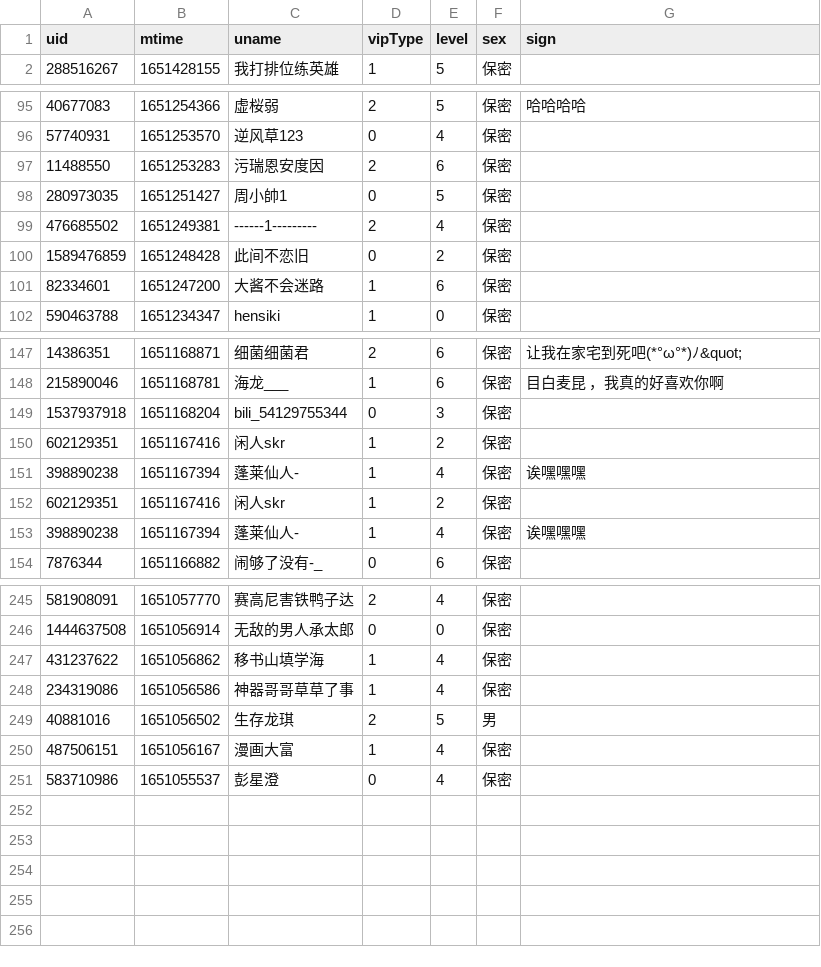
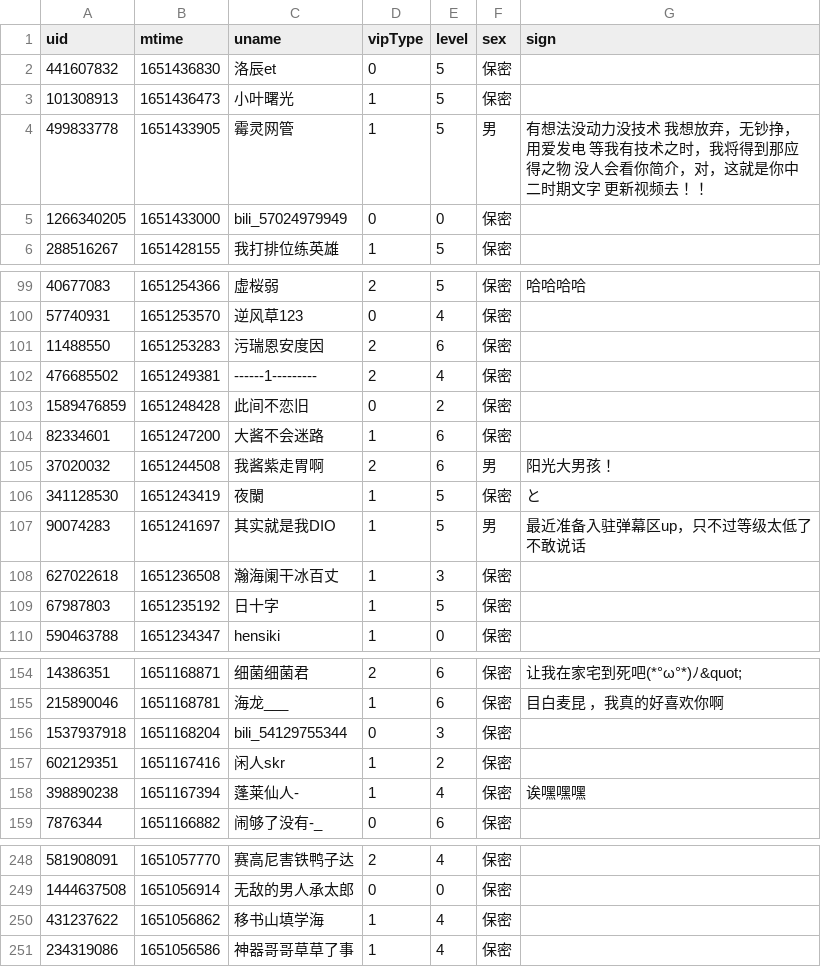
Before and after one commit to Brx86/web, a CSV file: 439916362/朝色泛起之际_.csv, drawn as a sheet; only a part is shown, gaps mark what is left out; removed rows and columns are numbered as before the commit, all else as after; the diff covers the shown part only; the diff names each change by its address in the sheet, - before the commit and + after, or states it on an @@ line.

```diff
--- a/439916362/朝色泛起之际_.csv
+++ b/439916362/朝色泛起之际_.csv
+row 2: 441607832 | 1651436830 | 洛辰et | 0 | 5 | 保密
+row 3: 101308913 | 1651436473 | 小叶曙光 | 1 | 5 | 保密
+row 4: 499833778 | 1651433905 | 霉灵网管 | 1 | 5 | 男 | 有想法没动力没技术 我想放弃，无钞挣，用爱发电 等我有技术之时，我将得到那应得之物 没人会看你简介，对，这就是你中二时期文字 更新视频去！！
+row 5: 1266340205 | 1651433000 | bili_57024979949 | 0 | 0 | 保密
-row 98: 280973035 | 1651251427 | 周小帥1 | 0 | 5 | 保密
+row 105: 37020032 | 1651244508 | 我酱紫走胃啊 | 2 | 6 | 男 | 阳光大男孩！
+row 106: 341128530 | 1651243419 | 夜闌 | 1 | 5 | 保密 | と
+row 107: 90074283 | 1651241697 | 其实就是我DIO | 1 | 5 | 男 | 最近准备入驻弹幕区up，只不过等级太低了不敢说话
+row 108: 627022618 | 1651236508 | 瀚海阑干冰百丈 | 1 | 3 | 保密
+row 109: 67987803 | 1651235192 | 日十字 | 1 | 5 | 保密
-row 150: 602129351 | 1651167416 | 闲人skr | 1 | 2 | 保密
-row 151: 398890238 | 1651167394 | 蓬莱仙人- | 1 | 4 | 保密 | 诶嘿嘿嘿
-row 249: 40881016 | 1651056502 | 生存龙琪 | 2 | 5 | 男
-row 250: 487506151 | 1651056167 | 漫画大富 | 1 | 4 | 保密
-row 251: 583710986 | 1651055537 | 彭星澄 | 0 | 4 | 保密
```
Also changed, not shown: 1 added row and 4 removed rows elsewhere in this file, 172809260/晨露ZLQ.csv, 25773550/Ayatale.csv, 3 other files.
